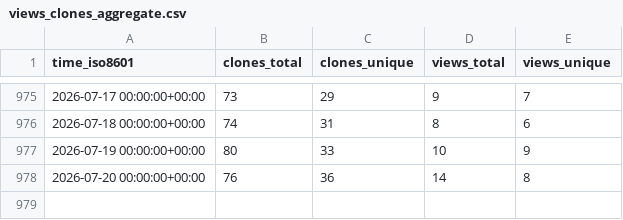
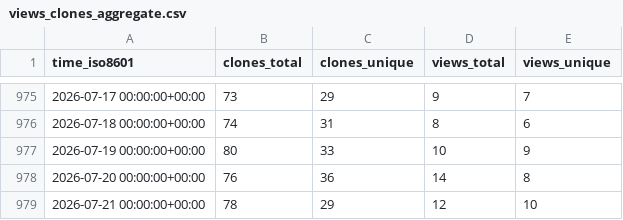
Before and after one commit to rapier1/hpn-ssh, a CSV file: rapier1/hpn-ssh/ghrs-data/views_clones_aggregate.csv, drawn as a sheet; only a part is shown, gaps mark what is left out; the diff names each change by its address in the sheet, - before the commit and + after, or states it on an @@ line.

```diff
--- a/rapier1/hpn-ssh/ghrs-data/views_clones_aggregate.csv
+++ b/rapier1/hpn-ssh/ghrs-data/views_clones_aggregate.csv
+row 979: 2026-07-21 00:00:00+00:00 | 78 | 29 | 12 | 10
```
Also changed, not shown: 1 other file.
